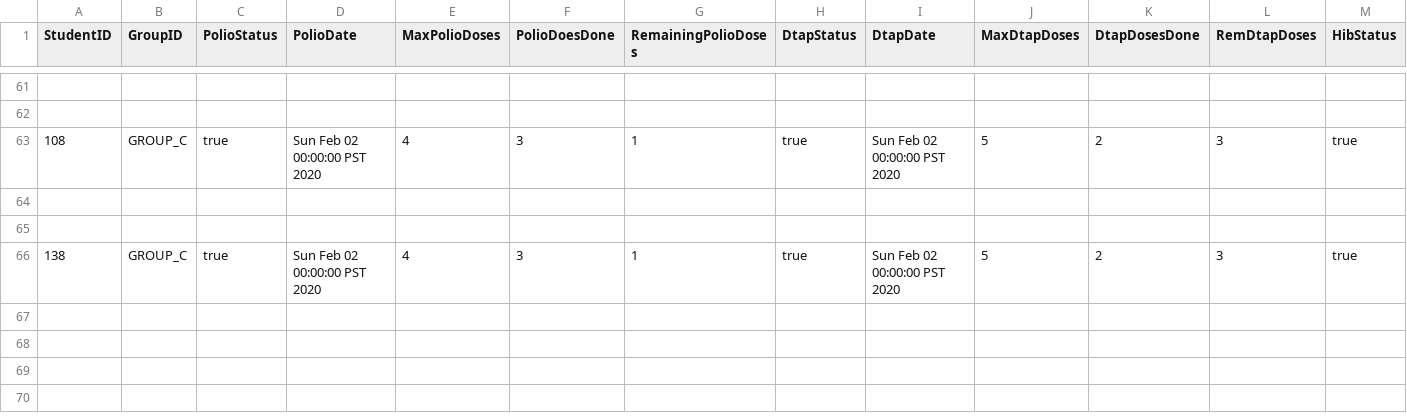
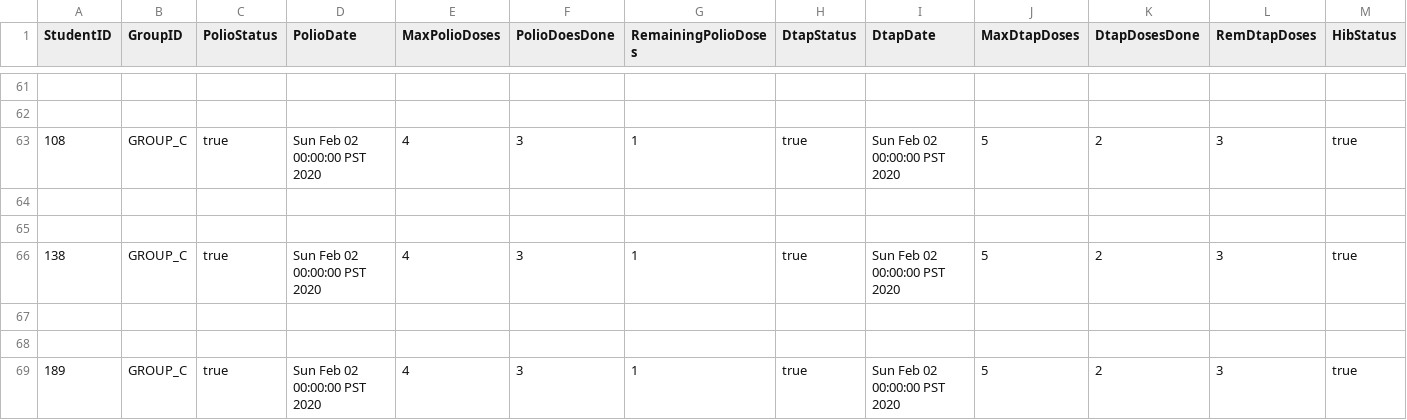
Before and after one commit to Anjali-Chitkara-ac/DayCare, a CSV file: imz.csv, drawn as a sheet; only a part is shown, gaps mark what is left out; rows hold the shown columns only; the diff names each change by its address in the sheet, - before the commit and + after, or states it on an @@ line.

```diff
--- a/imz.csv
+++ b/imz.csv
+row 67: (empty)
+row 68: (empty)
+row 69: 189 | GROUP_C | true | Sun Feb 02 00:00:00 PST 2020 | 4 | 3 | 1 | true | Sun Feb 02 00:00:00 PST 2020 | 5 | 2 | 3 | true
```
Also changed, not shown: Teacher.csv, student.csv, 5 other files.
